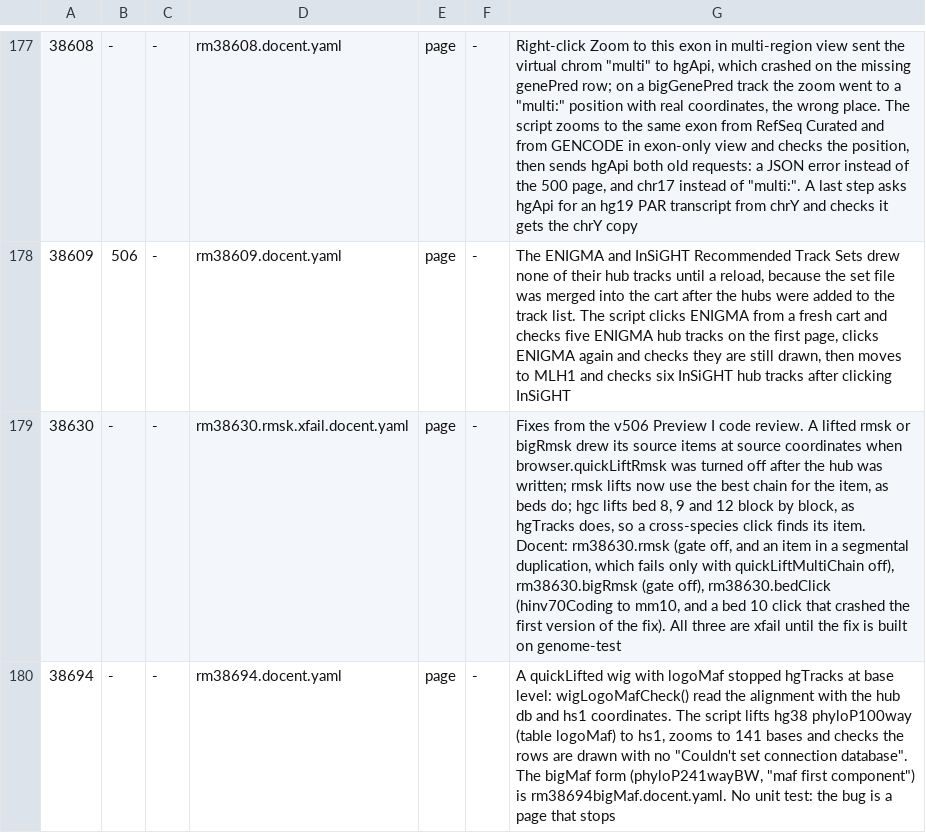
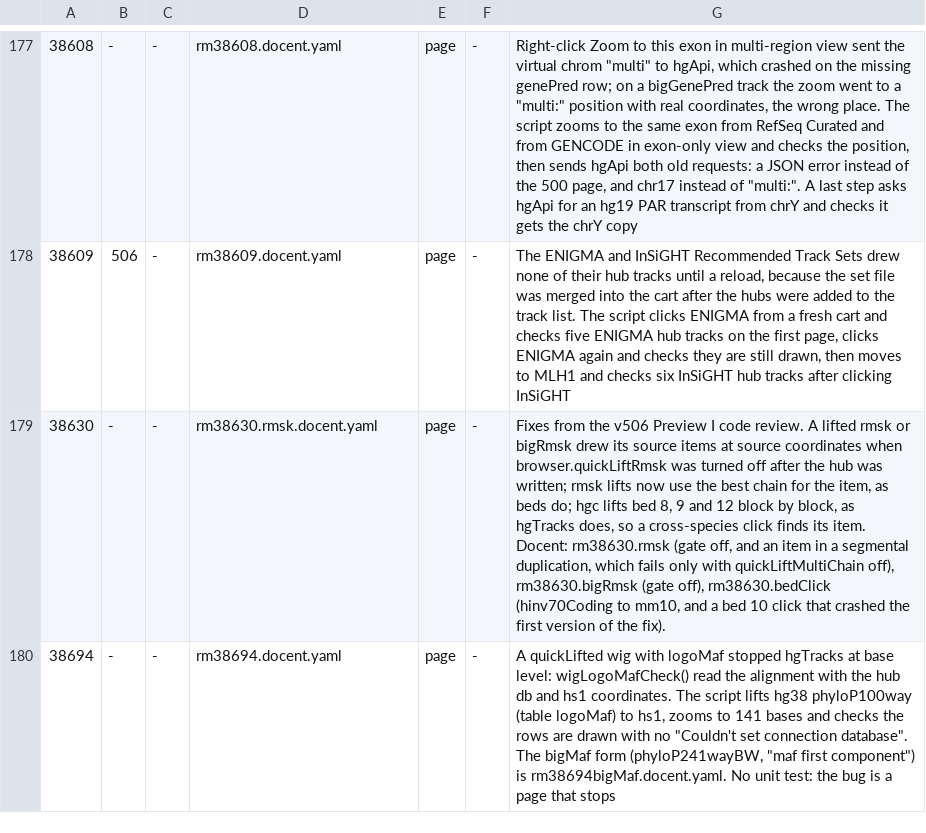
Before and after one commit to ucscGenomeBrowser/kent, a TSV file: src/utils/testRegistry/registry.tsv, drawn as a sheet; only a part is shown, gaps mark what is left out; the diff names each change by its address in the sheet, - before the commit and + after, or states it on an @@ line.

Commit message:
rm38630.rmsk, rm38630.bigRmsk and rm38630.bedClick are no longer xfail: all three passed on genome-test once 8086846836e was built there, so they now guard the fix each night. Server-flip proof lines added, and the registry row names the new file name. refs #38630

```diff
--- a/src/utils/testRegistry/registry.tsv
+++ b/src/utils/testRegistry/registry.tsv
-D179: rm38630.rmsk.xfail.docent.yaml
+D179: rm38630.rmsk.docent.yaml
-G179: …the fix). All three are xfail until the fix is built on genome-test
+G179: …the fix).
```
Also changed, not shown: 3 other files.
